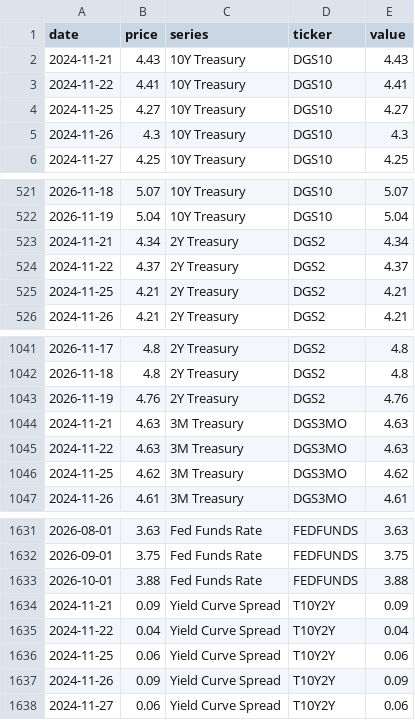
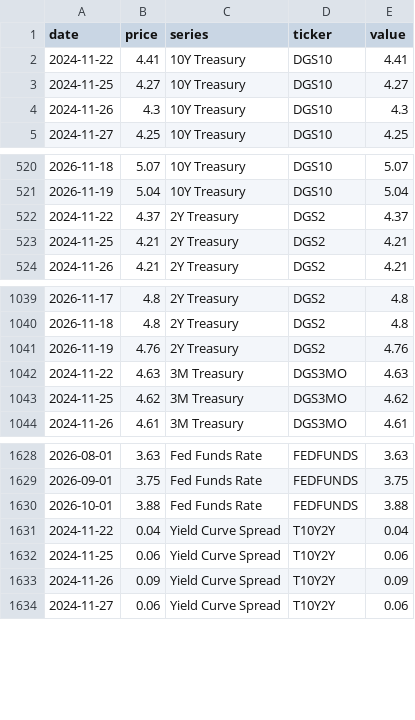
Before and after one commit to notrealmateja/r-screener, a CSV file: app/macro_data.csv, drawn as a sheet; only a part is shown, gaps mark what is left out; the diff names each change by its address in the sheet, - before the commit and + after, or states it on an @@ line.

```diff
--- a/app/macro_data.csv
+++ b/app/macro_data.csv
-row 2: 2024-11-21 | 4.43 | 10Y Treasury | DGS10 | 4.43
-row 523: 2024-11-21 | 4.34 | 2Y Treasury | DGS2 | 4.34
-row 1044: 2024-11-21 | 4.63 | 3M Treasury | DGS3MO | 4.63
-row 1634: 2024-11-21 | 0.09 | Yield Curve Spread | T10Y2Y | 0.09
```
Also changed, not shown: app/backtest_equity.csv, app/stock_news.csv, 36 other files.
